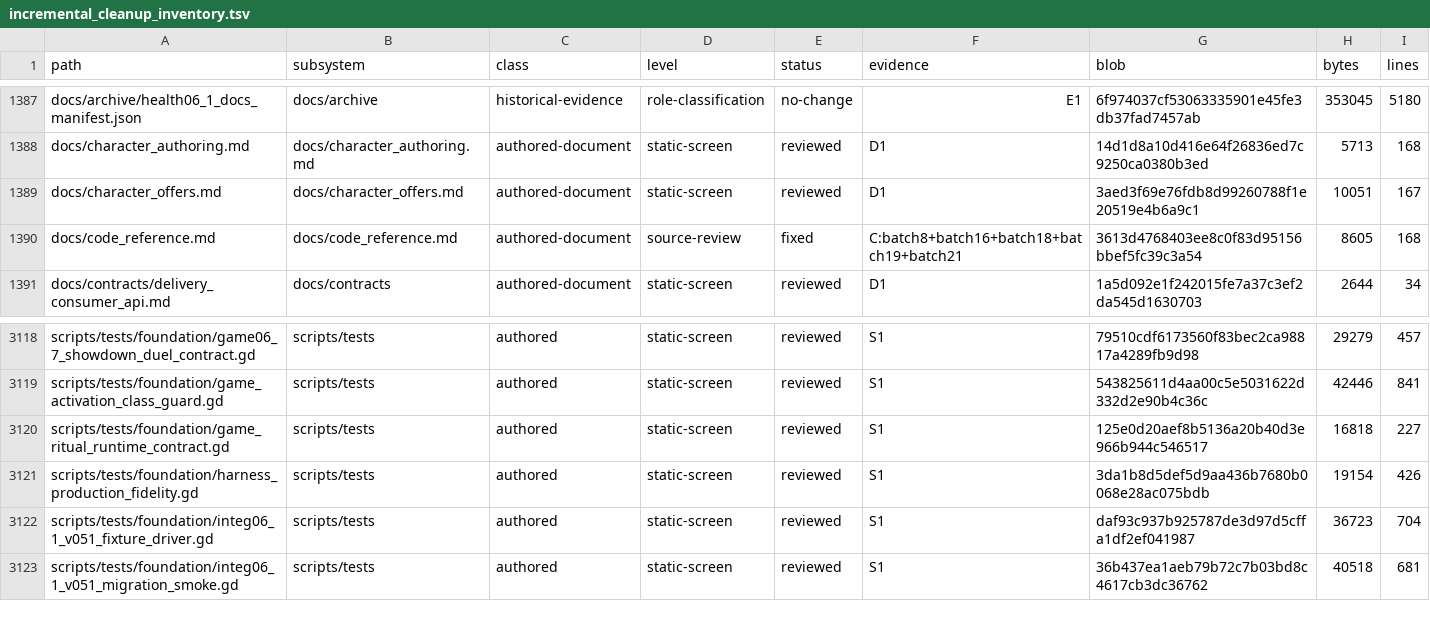
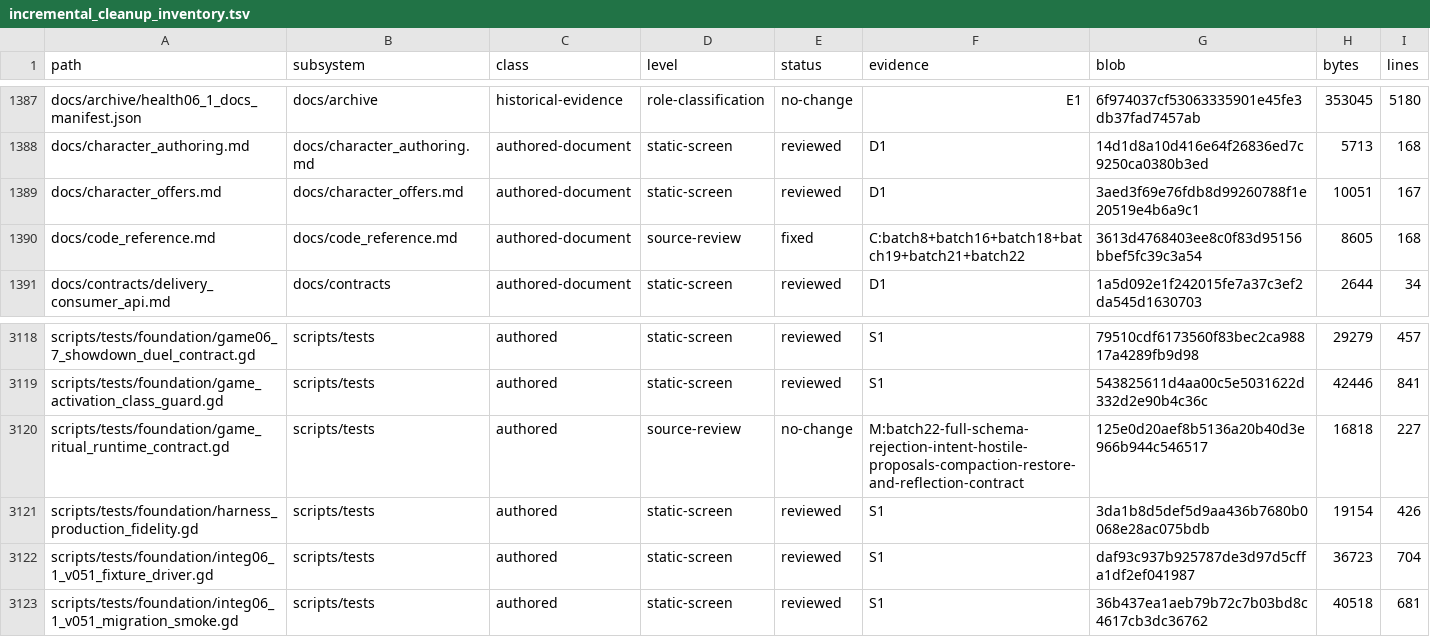
Before and after one commit to erikjpet/BeatTheHouse, a TSV file: docs/testing/incremental_cleanup_inventory.tsv, drawn as a sheet; only a part is shown, gaps mark what is left out; the diff covers the shown part only.

Commit message:
Remove discarded ritual host serialization
Drop the pure before/after serialization feeding a pass-only branch and its private helper. Keep all actual restore validators and publication intact. Verified 27 baseline restores, the unchanged full ritual contract and animation liveness; local-only during publication pause.

```diff
--- a/docs/testing/incremental_cleanup_inventory.tsv
+++ b/docs/testing/incremental_cleanup_inventory.tsv
@@ -1389,3 +1389,3 @@ docs/character_authoring.md	docs/character_authoring.md	authored-document	static
 docs/character_offers.md	docs/character_offers.md	authored-document	static-screen	reviewed	D1	3aed3f69e76fdb8d99260788f1e20519e4b6a9c1	10051	167
-docs/code_reference.md	docs/code_reference.md	authored-document	source-review	fixed	C:batch8+batch16+batch18+batch19+batch21	3613d4768403ee8c0f83d95156bbef5fc39c3a54	8605	168
+docs/code_reference.md	docs/code_reference.md	authored-document	source-review	fixed	C:batch8+batch16+batch18+batch19+batch21+batch22	3613d4768403ee8c0f83d95156bbef5fc39c3a54	8605	168
 docs/contracts/delivery_consumer_api.md	docs/contracts	authored-document	static-screen	reviewed	D1	1a5d092e1f242015fe7a37c3ef2da545d1630703	2644	34
@@ -3119,3 +3119,3 @@ scripts/tests/foundation/game06_7_showdown_duel_contract.gd	scripts/tests	author
 scripts/tests/foundation/game_activation_class_guard.gd	scripts/tests	authored	static-screen	reviewed	S1	543825611d4aa00c5e5031622d332d2e90b4c36c	42446	841
-scripts/tests/foundation/game_ritual_runtime_contract.gd	scripts/tests	authored	static-screen	reviewed	S1	125e0d20aef8b5136a20b40d3e966b944c546517	16818	227
+scripts/tests/foundation/game_ritual_runtime_contract.gd	scripts/tests	authored	source-review	no-change	M:batch22-full-schema-rejection-intent-hostile-proposals-compaction-restore-and-reflection-contract	125e0d20aef8b5136a20b40d3e966b944c546517	16818	227
 scripts/tests/foundation/harness_production_fidelity.gd	scripts/tests	authored	static-screen	reviewed	S1	3da1b8d5def5d9aa436b7680b0068e28ac075bdb	19154	426
```
Also changed, not shown: 19 edited cells elsewhere in this file, 3 other files.
